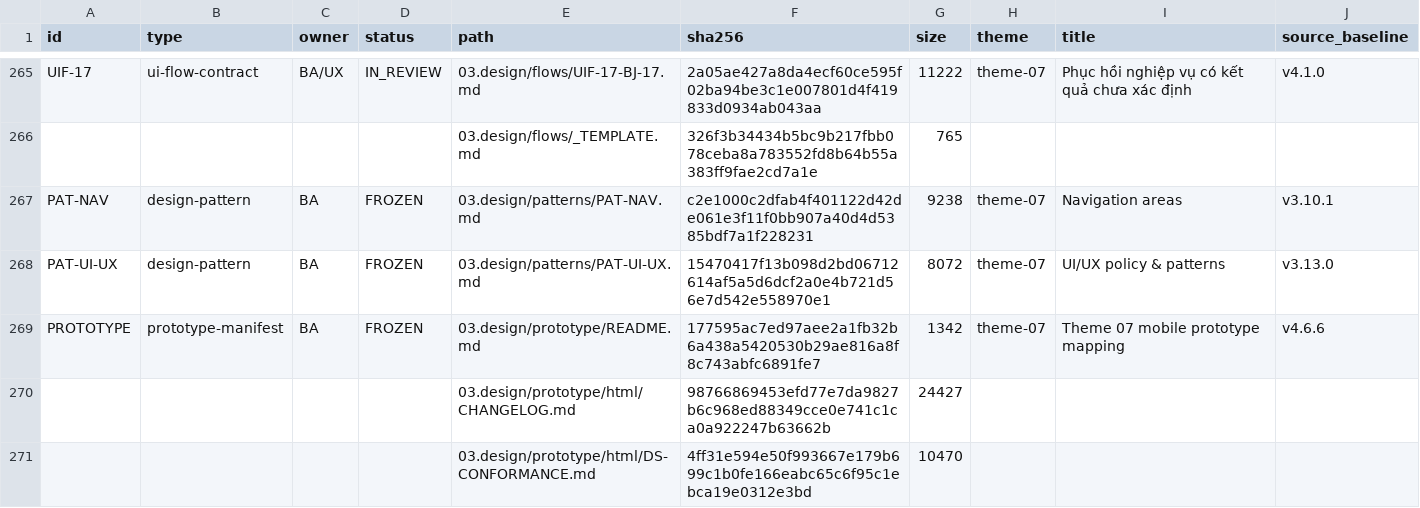
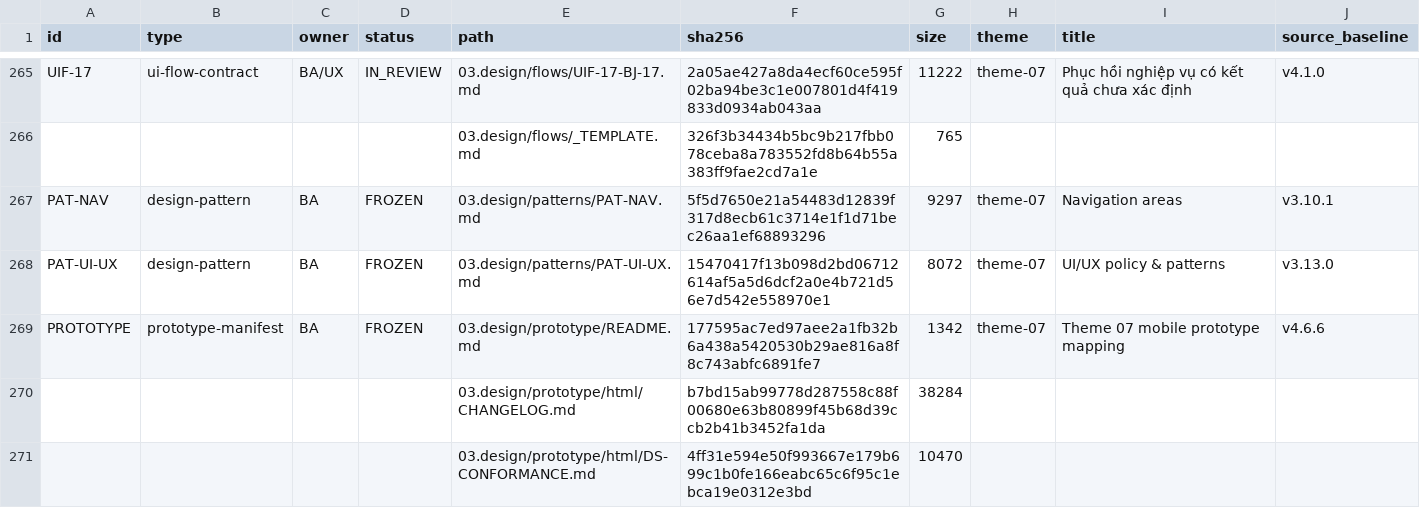
Before and after one commit to DsChien102/erp-sales-inventory, a CSV file: specs/themes/theme-07/09.generated/registries/artifact-registry.csv, drawn as a sheet; only a part is shown, gaps mark what is left out; the diff covers the shown part only.

```diff
--- a/specs/themes/theme-07/09.generated/registries/artifact-registry.csv
+++ b/specs/themes/theme-07/09.generated/registries/artifact-registry.csv
@@ -266,6 +266,6 @@ UIF-17,ui-flow-contract,BA/UX,IN_REVIEW,03.design/flows/UIF-17-BJ-17.md,2a05ae42
 ,,,,03.design/flows/_TEMPLATE.md,326f3b34434b5bc9b217fbb078ceba8a783552fd8b64b55a383ff9fae2cd7a1e,765,,,
-PAT-NAV,design-pattern,BA,FROZEN,03.design/patterns/PAT-NAV.md,c2e1000c2dfab4f401122d42de061e3f11f0bb907a40d4d5385bdf7a1f228231,9238,theme-07,Navigation areas,v3.10.1
+PAT-NAV,design-pattern,BA,FROZEN,03.design/patterns/PAT-NAV.md,5f5d7650e21a54483d12839f317d8ecb61c3714e1f1d71bec26aa1ef68893296,9297,theme-07,Navigation areas,v3.10.1
 PAT-UI-UX,design-pattern,BA,FROZEN,03.design/patterns/PAT-UI-UX.md,15470417f13b098d2bd06712614af5a5d6dcf2a0e4b721d56e7d542e558970e1,8072,theme-07,UI/UX policy & patterns,v3.13.0
 PROTOTYPE,prototype-manifest,BA,FROZEN,03.design/prototype/README.md,177595ac7ed97aee2a1fb32b6a438a5420530b29ae816a8f8c743abfc6891fe7,1342,theme-07,Theme 07 mobile prototype mapping,v4.6.6
-,,,,03.design/prototype/html/CHANGELOG.md,98766869453efd77e7da9827b6c968ed88349cce0e741c1ca0a922247b63662b,24427,,,
+,,,,03.design/prototype/html/CHANGELOG.md,b7bd15ab99778d287558c88f00680e63b80899f45b68d39ccb2b41b3452fa1da,38284,,,
 ,,,,03.design/prototype/html/DS-CONFORMANCE.md,4ff31e594e50f993667e179b699c1b0fe166eabc65c6f95c1ebca19e0312e3bd,10470,,,
```
Also changed, not shown: 21 added rows, 20 removed rows and 30 edited cells elsewhere in this file, 50 other files.
